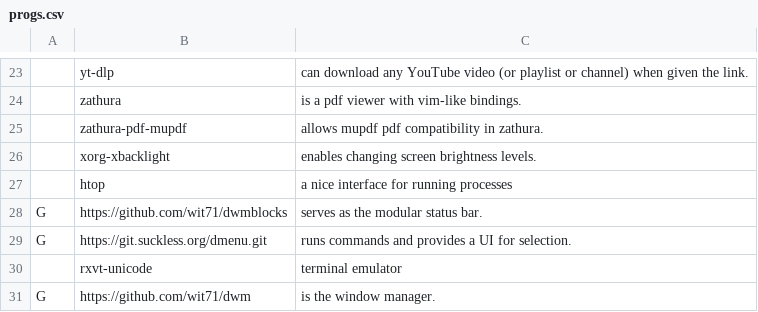
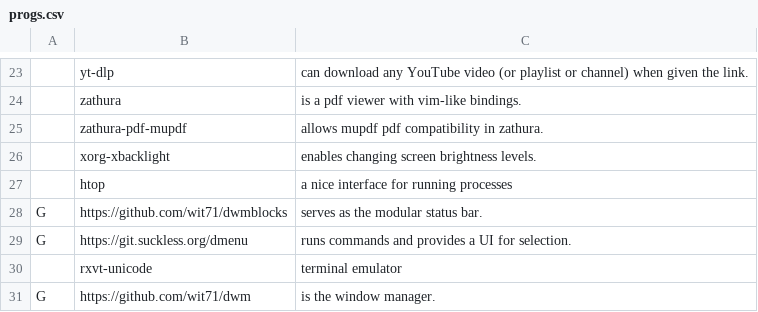
Before and after one commit to wit71/larbs, a CSV file: progs.csv, drawn as a sheet; only a part is shown, gaps mark what is left out; the diff names each change by its address in the sheet, - before the commit and + after, or states it on an @@ line.

Commit message:
Add files via upload

```diff
--- a/progs.csv
+++ b/progs.csv
-B29: https://git.suckless.org/dmenu.git
+B29: https://git.suckless.org/dmenu
```
